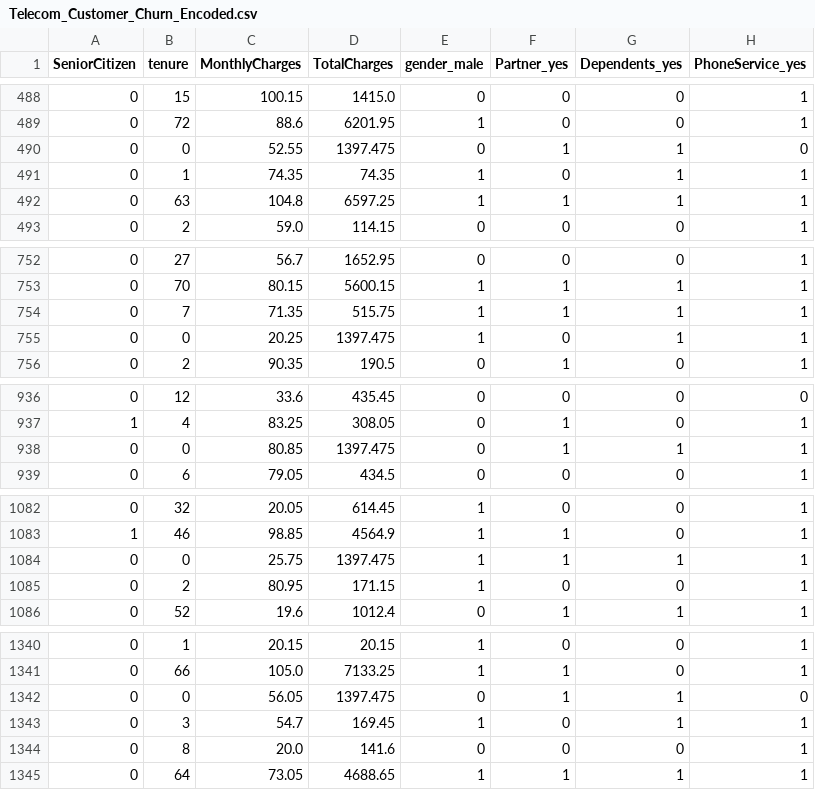
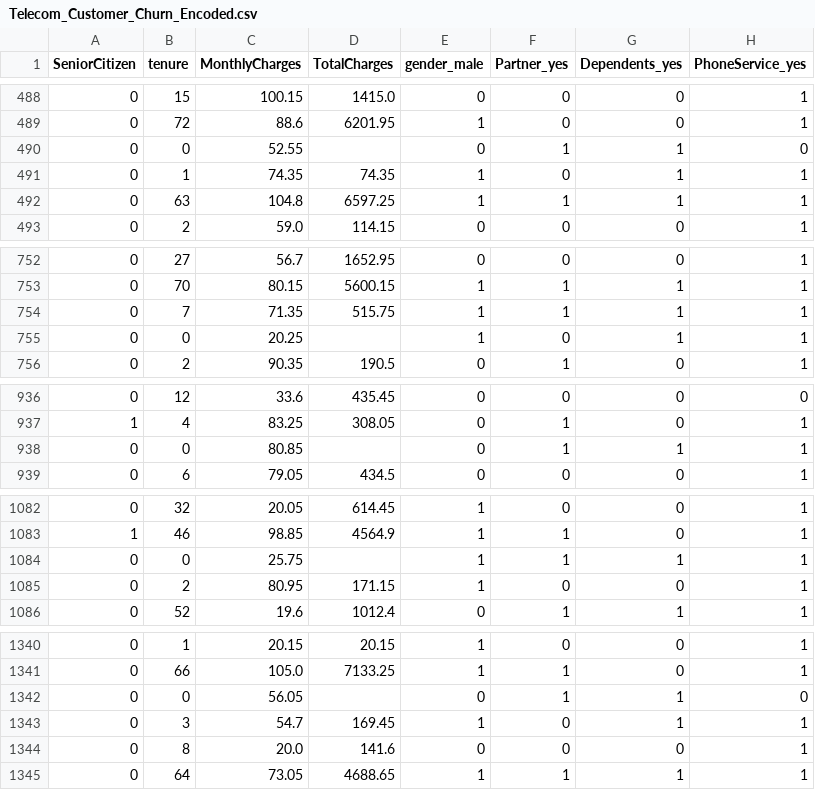
Before and after one commit to the-onewho-knocks/ml, a CSV file: ml/Telecom_Customer_Churn_Encoded.csv, drawn as a sheet; only a part is shown, gaps mark what is left out; the diff covers the shown part only; the diff names each change by its address in the sheet, - before the commit and + after, or states it on an @@ line.

Commit message:
dmv custom changes

```diff
--- a/ml/Telecom_Customer_Churn_Encoded.csv
+++ b/ml/Telecom_Customer_Churn_Encoded.csv
-D490 (TotalCharges): 1397.475
+D490 (TotalCharges): (empty)
-D755 (TotalCharges): 1397.475
+D755 (TotalCharges): (empty)
-D938 (TotalCharges): 1397.475
+D938 (TotalCharges): (empty)
-D1084 (TotalCharges): 1397.475
+D1084 (TotalCharges): (empty)
-D1342 (TotalCharges): 1397.475
+D1342 (TotalCharges): (empty)
```
Also changed, not shown: 6 edited cells elsewhere in this file, 5 other files.
